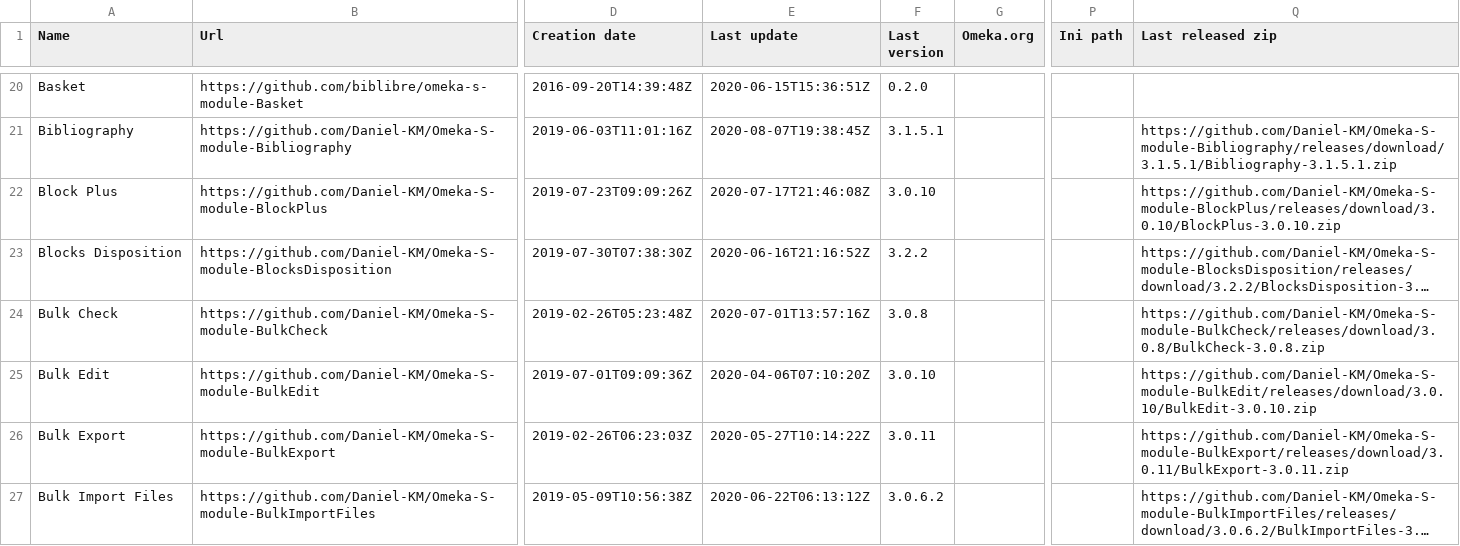
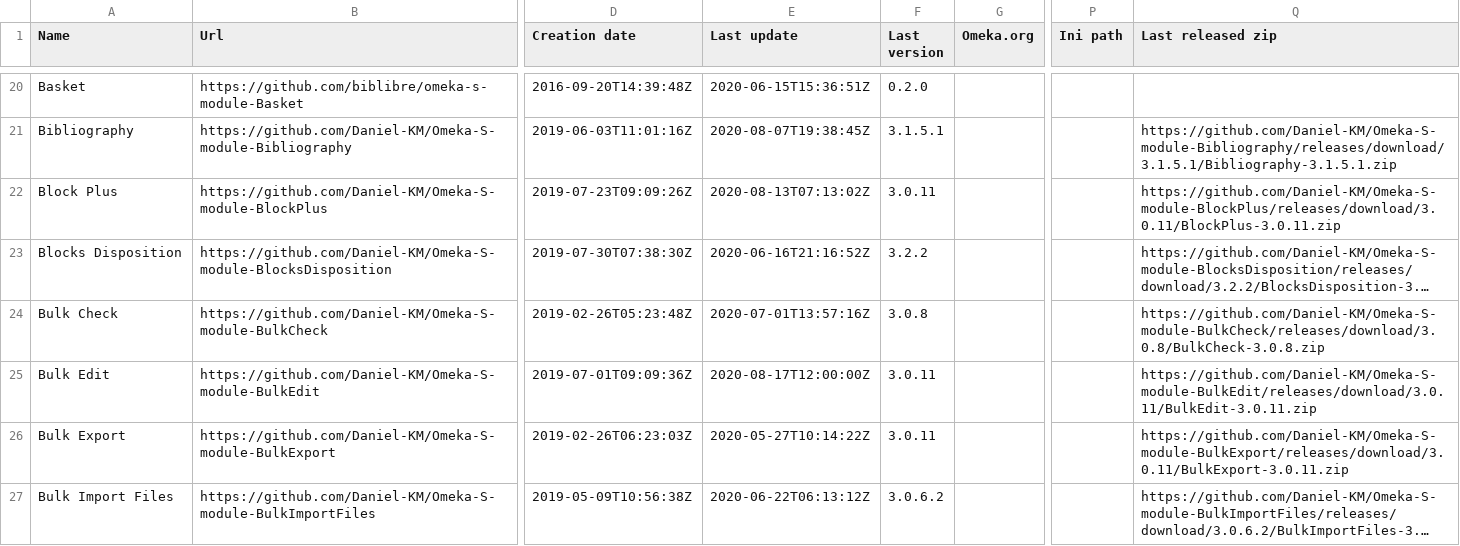
Before and after one commit to Daniel-KM/UpgradeToOmekaS, a CSV file: _data/omeka_s_modules.csv, drawn as a sheet; only a part is shown, gaps mark what is left out; long unchanged cells end in …; the diff covers the shown part only; the diff names each change by its address in the sheet, - before the commit and + after, or states it on an @@ line.

Commit message:
Updated lists.

```diff
--- a/_data/omeka_s_modules.csv
+++ b/_data/omeka_s_modules.csv
-E22 (Last update): 2020-07-17T21:46:08Z
+E22 (Last update): 2020-08-13T07:13:02Z
-F22 (Last version): 3.0.10
+F22 (Last version): 3.0.11
-Q22 (Last released zip): https://github.com/Daniel-KM/Omeka-S-module-BlockPlus/releases/download/3.0.10/BlockPlus-3.0.10.zip
+Q22 (Last released zip): https://github.com/Daniel-KM/Omeka-S-module-BlockPlus/releases/download/3.0.11/BlockPlus-3.0.11.zip
-E25 (Last update): 2020-04-06T07:10:20Z
+E25 (Last update): 2020-08-17T12:00:00Z
-F25 (Last version): 3.0.10
+F25 (Last version): 3.0.11
-Q25 (Last released zip): https://github.com/Daniel-KM/Omeka-S-module-BulkEdit/releases/download/3.0.10/BulkEdit-3.0.10.zip
+Q25 (Last released zip): https://github.com/Daniel-KM/Omeka-S-module-BulkEdit/releases/download/3.0.11/BulkEdit-3.0.11.zip
```
Also changed, not shown: 28 edited cells elsewhere in this file, _data/omeka_plugins.csv, _data/omeka_s_themes.csv, 1 other file.
